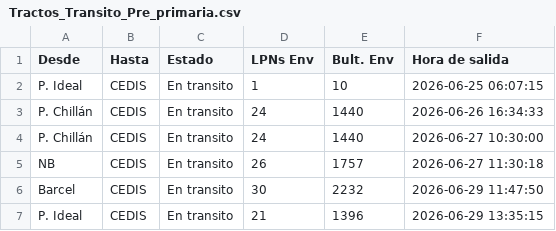
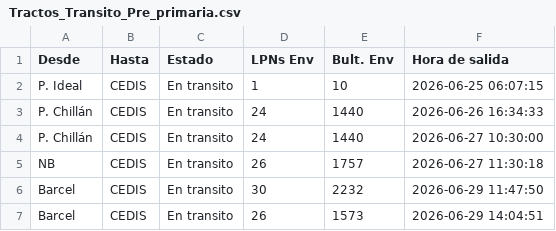
Before and after one commit to ErhickDiaz/COPIA-DASHBOARD_STREAMLIT_LOGISTIC, a CSV file: data/Tractos_Transito_Pre_primaria.csv, drawn as a sheet.

Commit message:
Actualización 2026-06-29 14:34:08.238997

```diff
--- a/data/Tractos_Transito_Pre_primaria.csv
+++ b/data/Tractos_Transito_Pre_primaria.csv
@@ -6,2 +6,2 @@ NB,CEDIS,En transito,26,1757,2026-06-27 11:30:18
 Barcel,CEDIS,En transito,30,2232,2026-06-29 11:47:50
-P. Ideal,CEDIS,En transito,21,1396,2026-06-29 13:35:15
+Barcel,CEDIS,En transito,26,1573,2026-06-29 14:04:51
```
